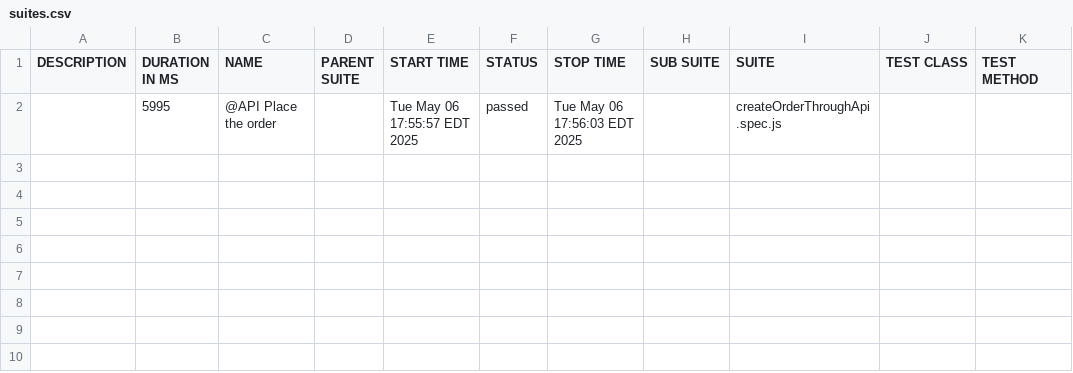
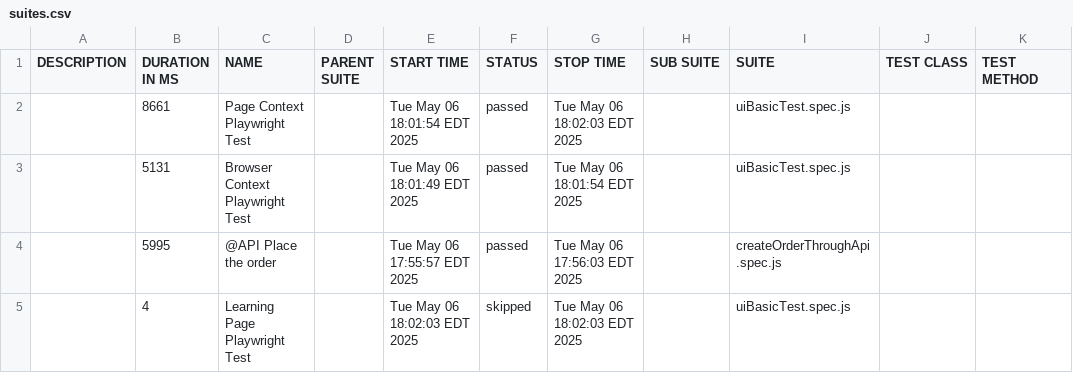
Before and after one commit to antonyQEAPortfolio/qa-portfolio, a CSV file: playwright-framework/allure-report/data/suites.csv, drawn as a sheet; the diff names each change by its address in the sheet, - before the commit and + after, or states it on an @@ line.

```diff
--- a/playwright-framework/allure-report/data/suites.csv
+++ b/playwright-framework/allure-report/data/suites.csv
+row 2:  | 8661 | Page Context Playwright Test |  | Tue May 06 18:01:54 EDT 2025 | passed | Tue May 06 18:02:03 EDT 2025 |  | uiBasicTest.spec.js
+row 3:  | 5131 | Browser Context Playwright Test |  | Tue May 06 18:01:49 EDT 2025 | passed | Tue May 06 18:01:54 EDT 2025 |  | uiBasicTest.spec.js
+row 5:  | 4 | Learning Page Playwright Test |  | Tue May 06 18:02:03 EDT 2025 | skipped | Tue May 06 18:02:03 EDT 2025 |  | uiBasicTest.spec.js
```
Also changed, not shown: 20 other files.
